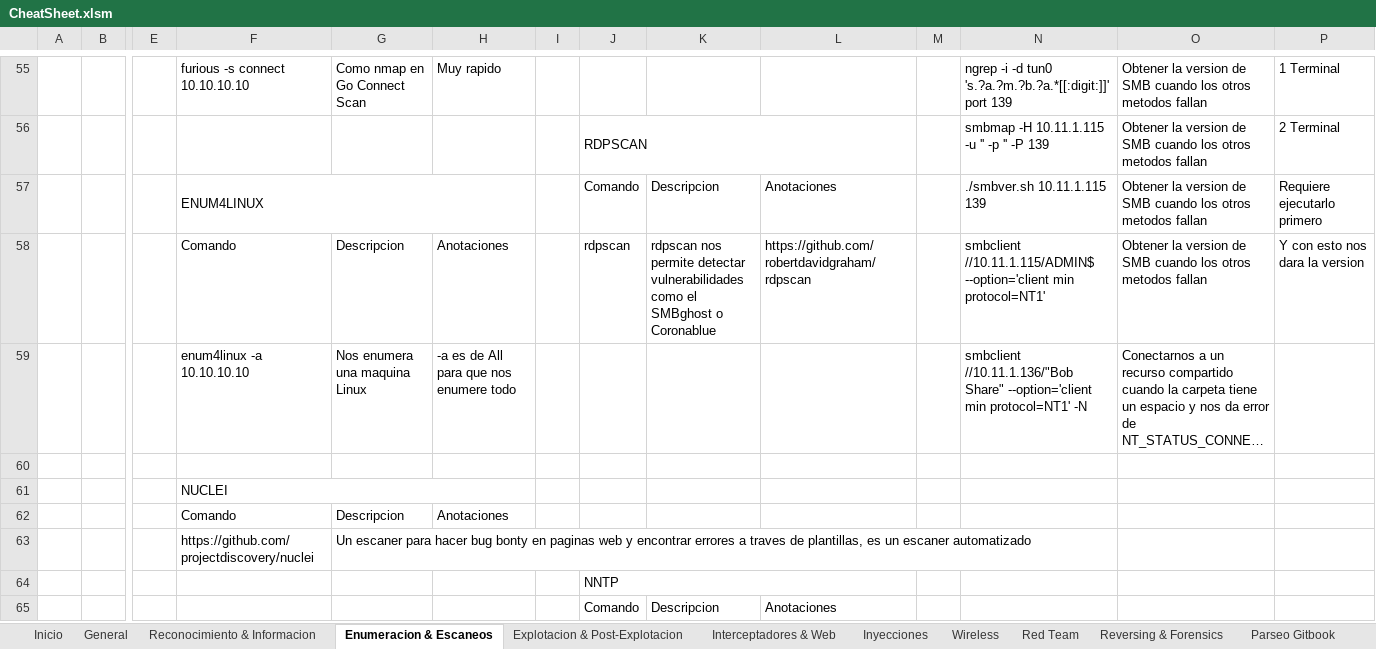
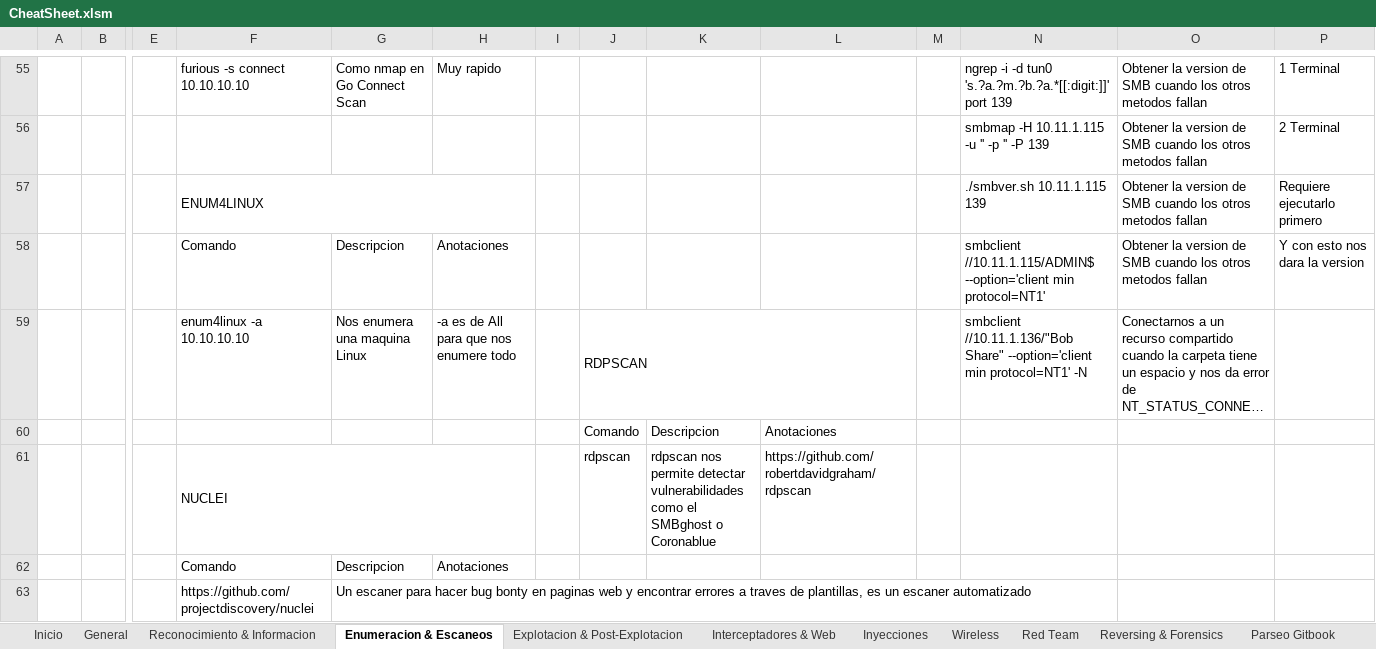
Before and after one commit to AmatheraeWorld/AmatheraeWorld, an Excel workbook: CheatSheet.xlsm, sheet Enumeracion & Escaneos, drawn as a sheet; only a part is shown, gaps mark what is left out; long unchanged cells end in …; values as stored, in another font and other column widths than the file's, no cell formats; charts and pictures not drawn; removed rows and columns are numbered as before the commit, all else as after; rows hold the shown columns only; the diff covers the shown part only; the diff names each change by its address in the sheet, - before the commit and + after, or states it on an @@ line.

Commit message:
Add files via upload

```diff
--- a/CheatSheet.xlsm (sheet Enumeracion & Escaneos)
+++ b/CheatSheet.xlsm (sheet Enumeracion & Escaneos)
-J56: RDPSCAN
+J56: (empty)
-J56:L56 merged
-J57: Comando
+J57: (empty)
-K57: Descripcion
+K57: (empty)
-L57: Anotaciones
+L57: (empty)
-J58: rdpscan
+J58: (empty)
-K58: rdpscan nos permite detectar vulnerabilidades como el SMBghost o Coronablue
+K58: (empty)
-L58: https://github.com/robertdavidgraham/rdpscan
+L58: (empty)
-J59: (empty)
+J59: RDPSCAN
+J59:L59 merged
-row 60: (empty)
+row 60:  |  |  |  |  |  |  | Comando | Descripcion | Anotaciones
-row 61:  |  |  | NUCLEI
+row 61:  |  |  | NUCLEI |  |  |  | rdpscan | rdpscan nos permite detectar vulnerabilidades como el SMBghost o Coronablue | https://github.com/robertdavidgraham/rdpscan
-row 64:  |  |  |  |  |  |  | NNTP
-row 65:  |  |  |  |  |  |  | Comando | Descripcion | Anotaciones
```
Also changed, not shown: 8 added rows, 6 removed rows, 109 edited cells and merged cells elsewhere in this sheet, sheet Explotacion & Post-Explotacion, sheet General, sheet Inyecciones, sheet Interceptadores & Web, cell formats.
